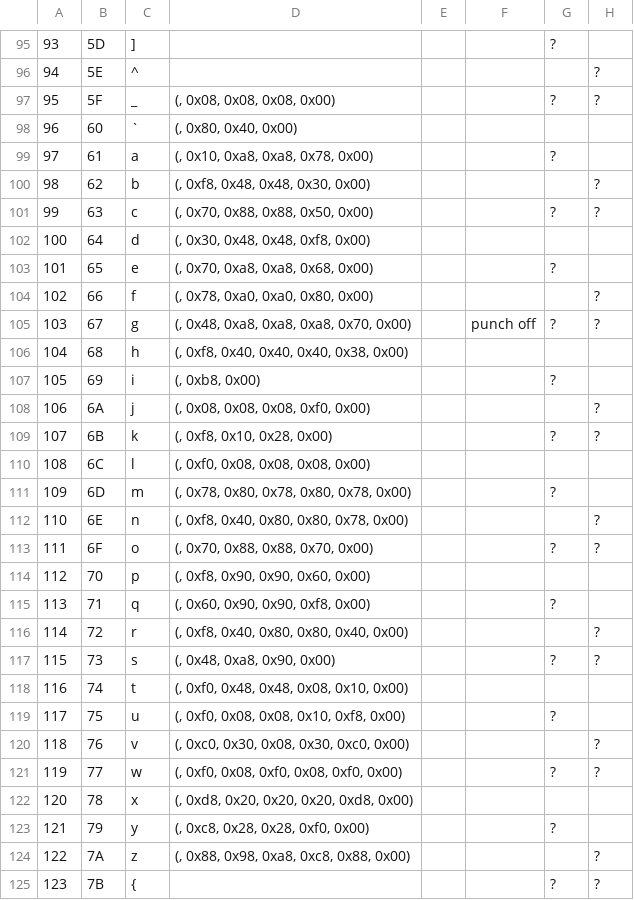
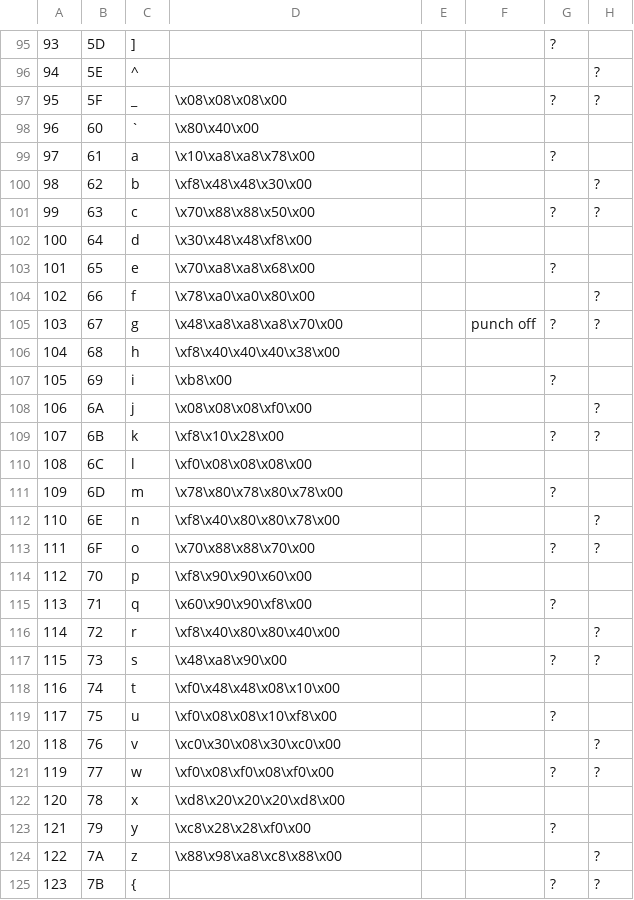
Before and after one commit to Hack42/Punchconverter, a CSV file: plaintext_table.csv, drawn as a sheet; only a part is shown, gaps mark what is left out; the diff covers the shown part only; the diff names each change by its address in the sheet, - before the commit and + after, or states it on an @@ line.

```diff
--- a/plaintext_table.csv
+++ b/plaintext_table.csv
-D97: (, 0x08, 0x08, 0x08, 0x00)
+D97: \x08\x08\x08\x00
-D98: (, 0x80, 0x40, 0x00)
+D98: \x80\x40\x00
-D99: (, 0x10, 0xa8, 0xa8, 0x78, 0x00)
+D99: \x10\xa8\xa8\x78\x00
-D100: (, 0xf8, 0x48, 0x48, 0x30, 0x00)
+D100: \xf8\x48\x48\x30\x00
-D101: (, 0x70, 0x88, 0x88, 0x50, 0x00)
+D101: \x70\x88\x88\x50\x00
-D102: (, 0x30, 0x48, 0x48, 0xf8, 0x00)
+D102: \x30\x48\x48\xf8\x00
-D103: (, 0x70, 0xa8, 0xa8, 0x68, 0x00)
+D103: \x70\xa8\xa8\x68\x00
-D104: (, 0x78, 0xa0, 0xa0, 0x80, 0x00)
+D104: \x78\xa0\xa0\x80\x00
-D105: (, 0x48, 0xa8, 0xa8, 0xa8, 0x70, 0x00)
+D105: \x48\xa8\xa8\xa8\x70\x00
-D106: (, 0xf8, 0x40, 0x40, 0x40, 0x38, 0x00)
+D106: \xf8\x40\x40\x40\x38\x00
-D107: (, 0xb8, 0x00)
+D107: \xb8\x00
-D108: (, 0x08, 0x08, 0x08, 0xf0, 0x00)
+D108: \x08\x08\x08\xf0\x00
-D109: (, 0xf8, 0x10, 0x28, 0x00)
+D109: \xf8\x10\x28\x00
-D110: (, 0xf0, 0x08, 0x08, 0x08, 0x00)
+D110: \xf0\x08\x08\x08\x00
-D111: (, 0x78, 0x80, 0x78, 0x80, 0x78, 0x00)
+D111: \x78\x80\x78\x80\x78\x00
-D112: (, 0xf8, 0x40, 0x80, 0x80, 0x78, 0x00)
+D112: \xf8\x40\x80\x80\x78\x00
-D113: (, 0x70, 0x88, 0x88, 0x70, 0x00)
+D113: \x70\x88\x88\x70\x00
-D114: (, 0xf8, 0x90, 0x90, 0x60, 0x00)
+D114: \xf8\x90\x90\x60\x00
-D115: (, 0x60, 0x90, 0x90, 0xf8, 0x00)
+D115: \x60\x90\x90\xf8\x00
-D116: (, 0xf8, 0x40, 0x80, 0x80, 0x40, 0x00)
+D116: \xf8\x40\x80\x80\x40\x00
-D117: (, 0x48, 0xa8, 0x90, 0x00)
+D117: \x48\xa8\x90\x00
-D118: (, 0xf0, 0x48, 0x48, 0x08, 0x10, 0x00)
+D118: \xf0\x48\x48\x08\x10\x00
-D119: (, 0xf0, 0x08, 0x08, 0x10, 0xf8, 0x00)
+D119: \xf0\x08\x08\x10\xf8\x00
-D120: (, 0xc0, 0x30, 0x08, 0x30, 0xc0, 0x00)
+D120: \xc0\x30\x08\x30\xc0\x00
-D121: (, 0xf0, 0x08, 0xf0, 0x08, 0xf0, 0x00)
+D121: \xf0\x08\xf0\x08\xf0\x00
-D122: (, 0xd8, 0x20, 0x20, 0x20, 0xd8, 0x00)
+D122: \xd8\x20\x20\x20\xd8\x00
-D123: (, 0xc8, 0x28, 0x28, 0xf0, 0x00)
+D123: \xc8\x28\x28\xf0\x00
-D124: (, 0x88, 0x98, 0xa8, 0xc8, 0x88, 0x00)
+D124: \x88\x98\xa8\xc8\x88\x00
```
Also changed, not shown: 48 edited cells elsewhere in this file, 4 other files.
